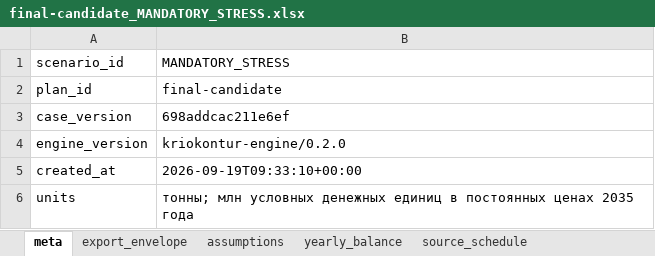
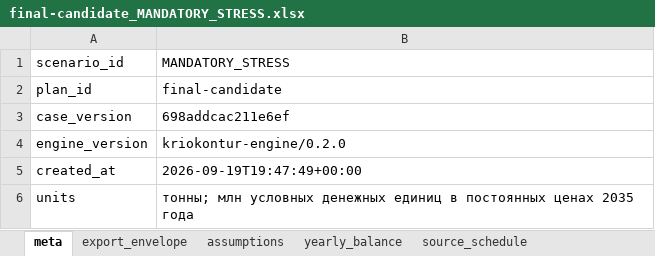
Before and after one commit to 123danyaaa-boop/kriokontur, an Excel workbook: results/final-candidate_MANDATORY_STRESS.xlsx, sheet meta, drawn as a sheet; values as stored, in another font and other column widths than the file's, no borders; the diff names each change by its address in the sheet, - before the commit and + after, or states it on an @@ line.

```diff
--- a/results/final-candidate_MANDATORY_STRESS.xlsx (sheet meta)
+++ b/results/final-candidate_MANDATORY_STRESS.xlsx (sheet meta)
-B5 (MANDATORY_STRESS): 2026-09-19T09:33:10+00:00
+B5 (MANDATORY_STRESS): 2026-09-19T19:47:49+00:00
```
Also changed, not shown: sheet inventory_trace, sheet source_schedule, sheet yearly_balance, sheet financial_breakdown, sheet assumptions, sheet export_envelope, other sheet tabs, 15 other files.
